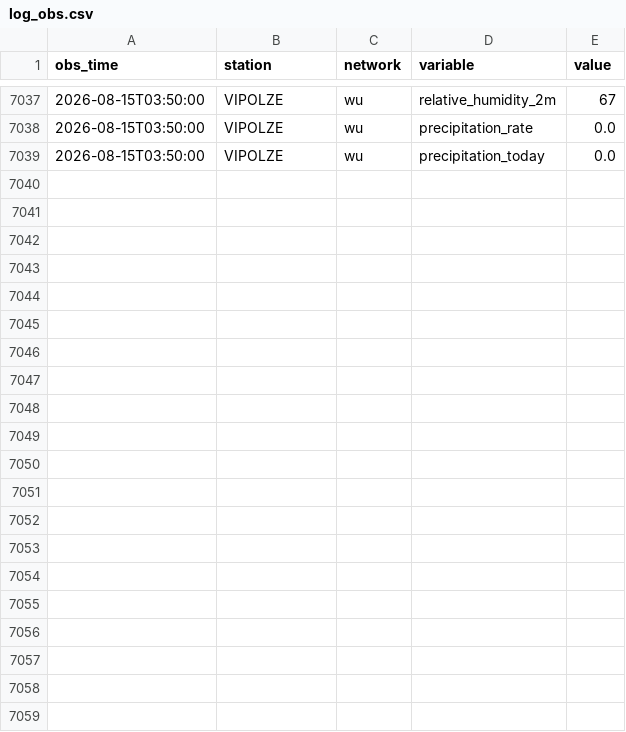
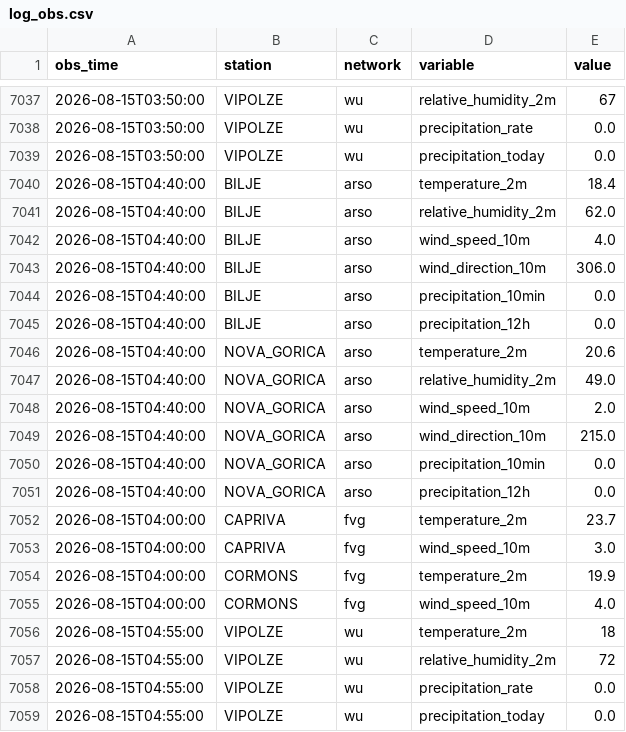
Before and after one commit to uros-simcic/weather-app, a CSV file: data/log_obs.csv, drawn as a sheet; only a part is shown, gaps mark what is left out.

```diff
--- a/data/log_obs.csv
+++ b/data/log_obs.csv
@@ -7039 +7039,21 @@ obs_time,station,network,variable,value
 2026-08-15T03:50:00,VIPOLZE,wu,precipitation_today,0.0
+2026-08-15T04:40:00,BILJE,arso,temperature_2m,18.4
+2026-08-15T04:40:00,BILJE,arso,relative_humidity_2m,62.0
+2026-08-15T04:40:00,BILJE,arso,wind_speed_10m,4.0
+2026-08-15T04:40:00,BILJE,arso,wind_direction_10m,306.0
+2026-08-15T04:40:00,BILJE,arso,precipitation_10min,0.0
+2026-08-15T04:40:00,BILJE,arso,precipitation_12h,0.0
+2026-08-15T04:40:00,NOVA_GORICA,arso,temperature_2m,20.6
+2026-08-15T04:40:00,NOVA_GORICA,arso,relative_humidity_2m,49.0
+2026-08-15T04:40:00,NOVA_GORICA,arso,wind_speed_10m,2.0
+2026-08-15T04:40:00,NOVA_GORICA,arso,wind_direction_10m,215.0
+2026-08-15T04:40:00,NOVA_GORICA,arso,precipitation_10min,0.0
+2026-08-15T04:40:00,NOVA_GORICA,arso,precipitation_12h,0.0
+2026-08-15T04:00:00,CAPRIVA,fvg,temperature_2m,23.7
+2026-08-15T04:00:00,CAPRIVA,fvg,wind_speed_10m,3.0
+2026-08-15T04:00:00,CORMONS,fvg,temperature_2m,19.9
+2026-08-15T04:00:00,CORMONS,fvg,wind_speed_10m,4.0
+2026-08-15T04:55:00,VIPOLZE,wu,temperature_2m,18
+2026-08-15T04:55:00,VIPOLZE,wu,relative_humidity_2m,72
+2026-08-15T04:55:00,VIPOLZE,wu,precipitation_rate,0.0
+2026-08-15T04:55:00,VIPOLZE,wu,precipitation_today,0.0
```
Also changed, not shown: 1 other file.
